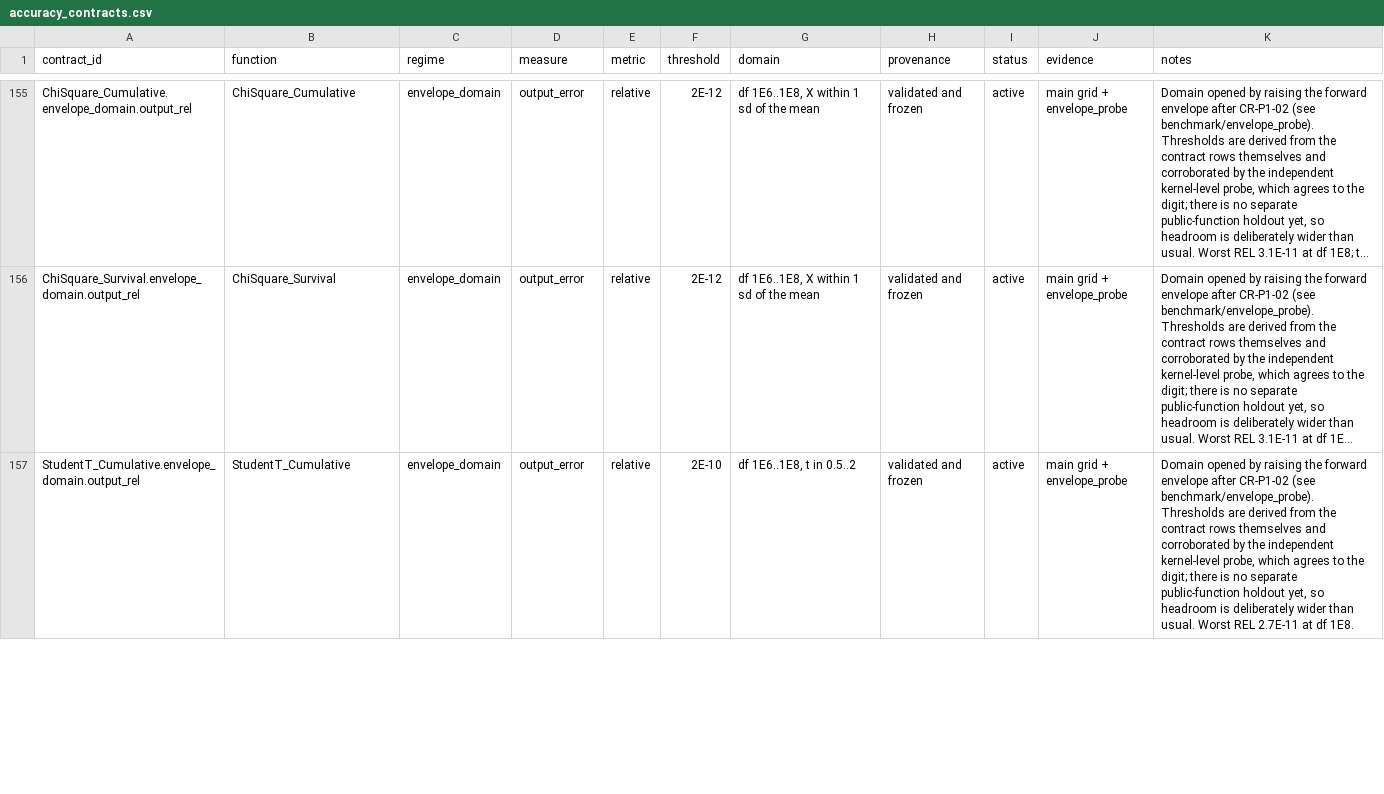
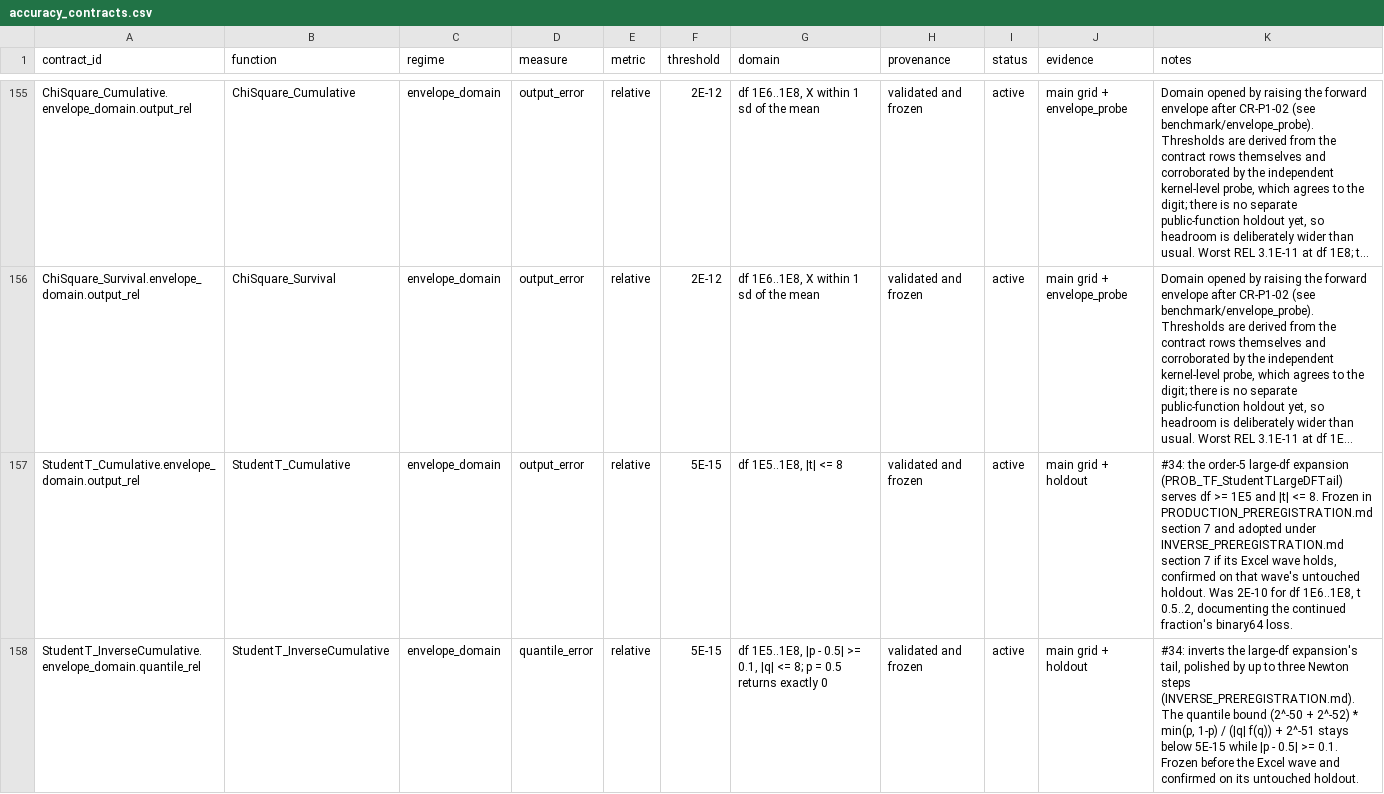
Before and after one commit to danielep71/VBA-PROBABILITY-DISTRIBUTIONS, a CSV file: benchmark/accuracy_contracts.csv, drawn as a sheet; only a part is shown, gaps mark what is left out; long unchanged cells end in …; the diff covers the shown part only; the diff names each change by its address in the sheet, - before the commit and + after, or states it on an @@ line.

Commit message:
Polish the Student-t quantile on the large-df route (#34)
Implements INVERSE_PREREGISTRATION.md as frozen:

- PROB_TryStudentTInvTail: after the convergence check and before
  Result = X, up to PROB_T_LDF_POLISH_STEPS = 3 plain Newton steps on the
  large-df route, for df >= PROB_T_LDF_MIN_DF and a target tail of at most
  PROB_T_LDF_POLISH_MAX_TAIL = 0.4, stopping when a step does not move X
  or X passes 8.
- Test_TF_StudentTLargeDFQuantile (T10): the five rows PT2 failed in the
  first wave, at 5E-16 against correctly rounded quantiles (955 in all).
- test_vba_large_df_source.py: the polish constants, statements and
  placement (section 2) with four mutations caught, and the quantile
  references checked against predict_inverse.py's outcome sets and the
  first wave's errors.
- Fresh untouched holdout: 56 rows drawn with random.Random(3434)
  (generate_holdout.py --append-student-t-inverse).
- check_inverse_wave.py checks PI, PU and PH (section 4).
- Contracts of section 7, committed before the export: Student-t survival
  and cumulative envelope_domain at 5E-15 over df 1E5..1E8, |t| <= 8, and
  the inverse quantile contract at 5E-15.

The Excel wave follows.

```diff
--- a/benchmark/accuracy_contracts.csv
+++ b/benchmark/accuracy_contracts.csv
-F157 (threshold): 2E-10
+F157 (threshold): 5E-15
-G157 (domain): df 1E6..1E8, t in 0.5..2
+G157 (domain): df 1E5..1E8, |t| <= 8
-J157 (evidence): main grid + envelope_probe
+J157 (evidence): main grid + holdout
-K157 (notes): Domain opened by raising the forward envelope after CR-P1-02 (see benchmark/envelope_probe). Thresholds are derived from the contract rows themselves and corroborated by the independent kernel-level probe, which agrees to the digit; there is no separate public-function holdout yet, so headroom is deliberately wider than usual. Worst REL 2.7E-11 at df 1E8.
+K157 (notes): #34: the order-5 large-df expansion (PROB_TF_StudentTLargeDFTail) serves df >= 1E5 and |t| <= 8. Frozen in PRODUCTION_PREREGISTRATION.md section 7 and adopted under INVERSE_PREREGISTRATION.md section 7 if its Excel wave holds, confirmed on that wave's untouched holdout. Was 2E-10 for df 1E6..1E8, t 0.5..2, documenting the continued fraction's binary64 loss.
+row 158: StudentT_InverseCumulative.envelope_domain.quantile_rel | StudentT_InverseCumulative | envelope_domain | quantile_error | relative | 5E-15 | df 1E5..1E8, |p - 0.5| >= 0.1, |q| <= 8; p = 0.5 returns exactly 0 | validated and frozen | active | main grid + holdout | #34: inverts the large-df expansion's tail, polished by up to three Newton steps (INVERSE_PREREGISTRATION.md). The quantile bound (2^-50 + 2^-52) * min(p, 1-p) / (|q| f(q)) + 2^-51 stays below 5E-15 while |p - 0.5| >= 0.1. Frozen before the Excel wave and confirmed on its untouched holdout.
```
Also changed, not shown: 4 edited cells elsewhere in this file, 10 other files.
